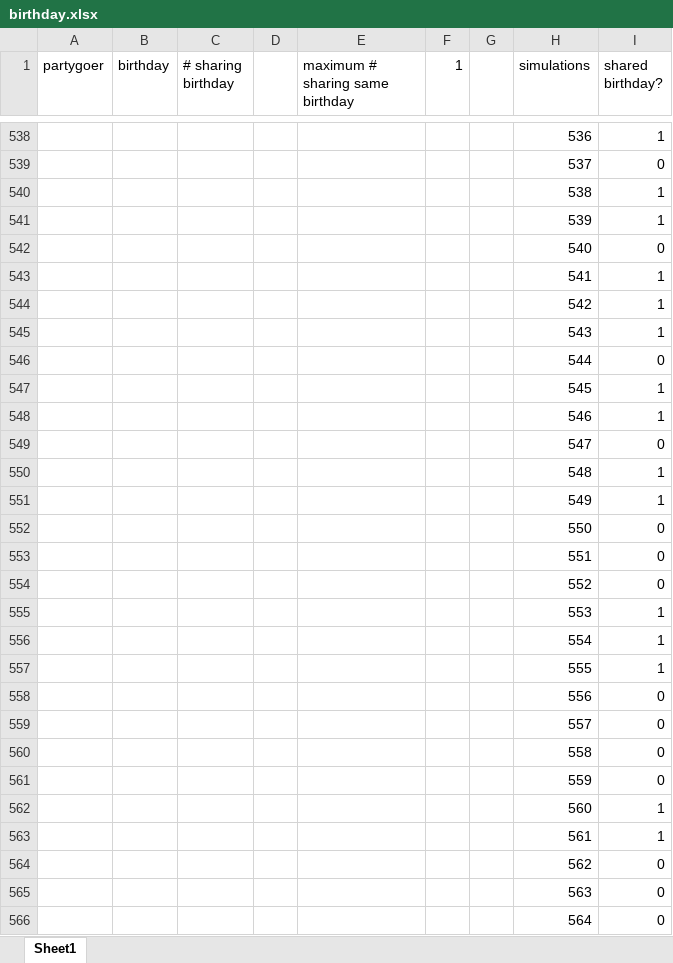
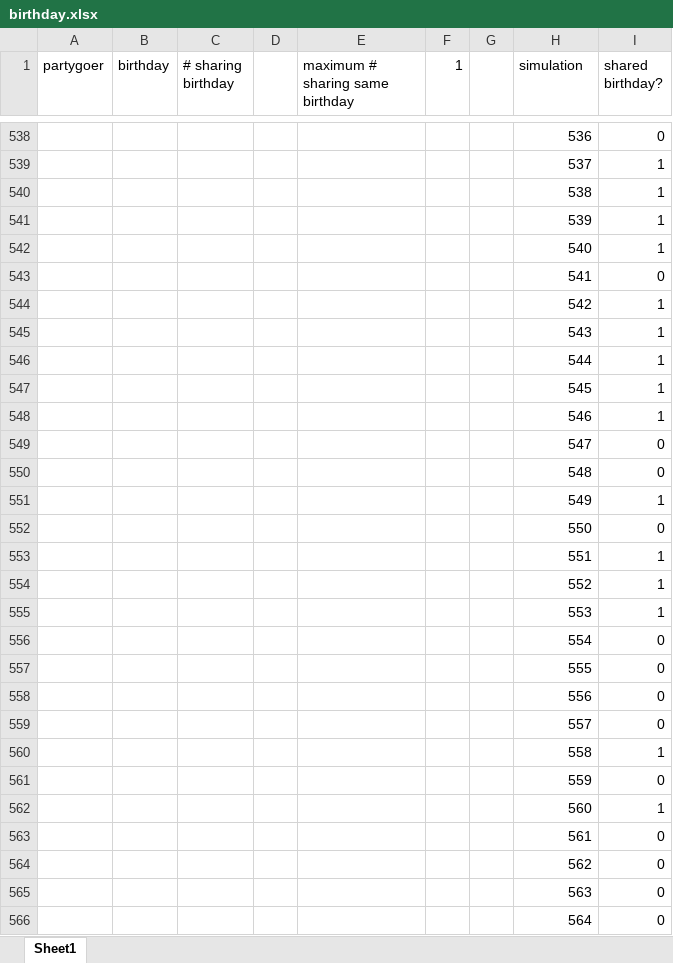
Before and after one commit to decisionmechanics/course-1255, an Excel workbook: birthday.xlsx, sheet Sheet1, drawn as a sheet; only a part is shown, gaps mark what is left out; values as stored, in another font and other column widths than the file's, no borders; the diff covers the shown part only; the diff names each change by its address in the sheet, - before the commit and + after, or states it on an @@ line.

```diff
--- a/birthday.xlsx (sheet Sheet1)
+++ b/birthday.xlsx (sheet Sheet1)
-H1: simulations
+H1: simulation
-I538 (shared birthday?): 1
+I538 (shared birthday?): 0
-I539 (shared birthday?): 0
+I539 (shared birthday?): 1
-I542 (shared birthday?): 0
+I542 (shared birthday?): 1
-I543 (shared birthday?): 1
+I543 (shared birthday?): 0
-I546 (shared birthday?): 0
+I546 (shared birthday?): 1
-I550 (shared birthday?): 1
+I550 (shared birthday?): 0
-I553:I554 (shared birthday?): 0
+I553:I554 (shared birthday?): 1
-I556:I557 (shared birthday?): 1
+I556:I557 (shared birthday?): 0
-I560 (shared birthday?): 0
+I560 (shared birthday?): 1
-I563 (shared birthday?): 1
+I563 (shared birthday?): 0
```
Also changed, not shown: 507 edited cells elsewhere in this sheet, 6 other files.
